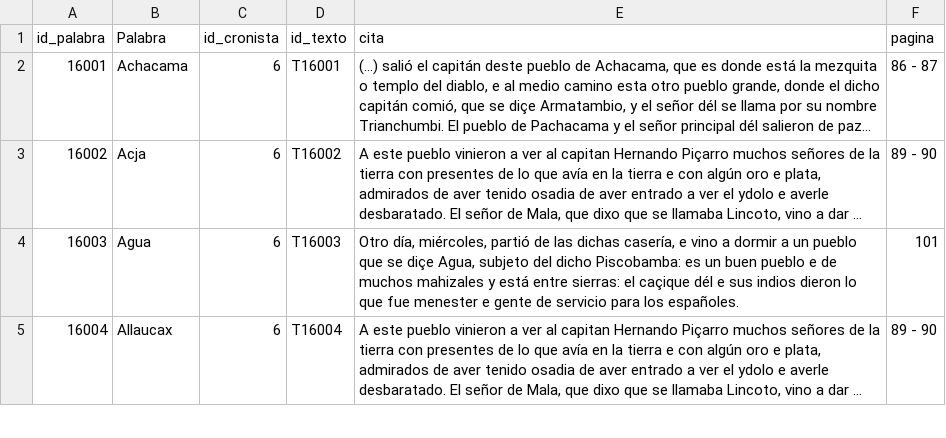
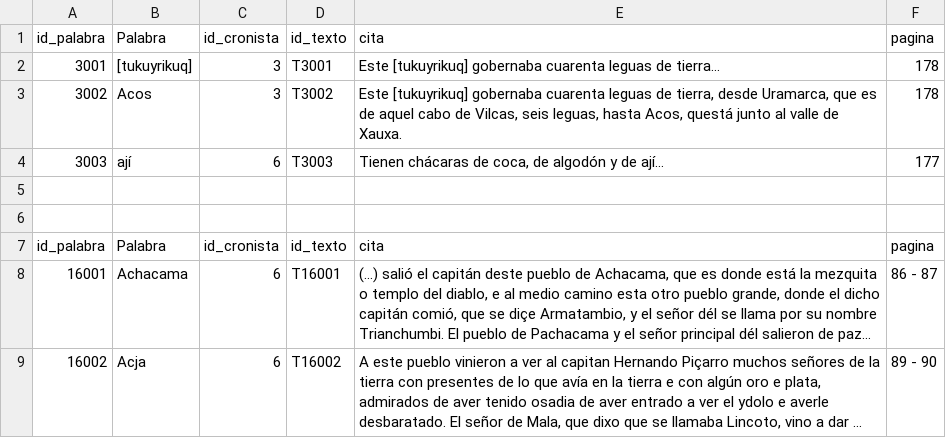
Before and after one commit to glosascroniquenses/glosascroniquenses.github.io, a CSV file: _data/cronista06.csv, drawn as a sheet; only a part is shown; the shorter side is filled out with more unchanged rows; long unchanged cells end in …; the diff names each change by its address in the sheet, - before the commit and + after, or states it on an @@ line.

Commit message:
Update cronista06.csv

```diff
--- a/_data/cronista06.csv
+++ b/_data/cronista06.csv
+row 2: 3001 | [tukuyrikuq] | 3 | T3001 | Este [tukuyrikuq] gobernaba cuarenta leguas de tierra… | 178
+row 3: 3002 | Acos | 3 | T3002 | Este [tukuyrikuq] gobernaba cuarenta leguas de tierra, desde Uramarca, que es de aquel cabo de Vilcas, seis leguas, hasta Acos, questá junto al valle de Xauxa. | 178
+row 4: 3003 | ají | 6 | T3003 | Tienen chácaras de coca, de algodón y de ají… | 177
+row 5: (empty)
+row 6: (empty)
+row 7: id_palabra | Palabra | id_cronista | id_texto | cita | pagina
```
